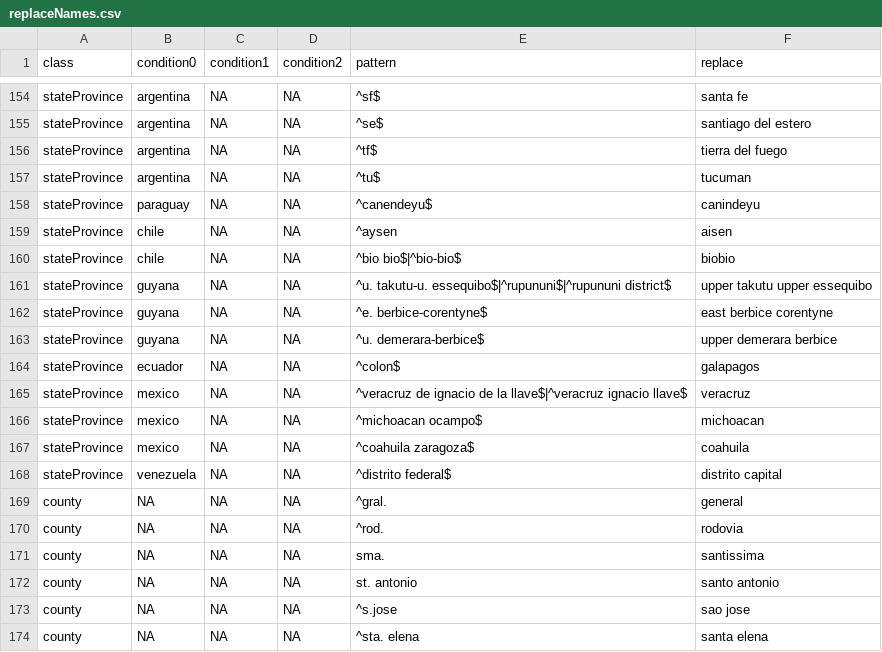
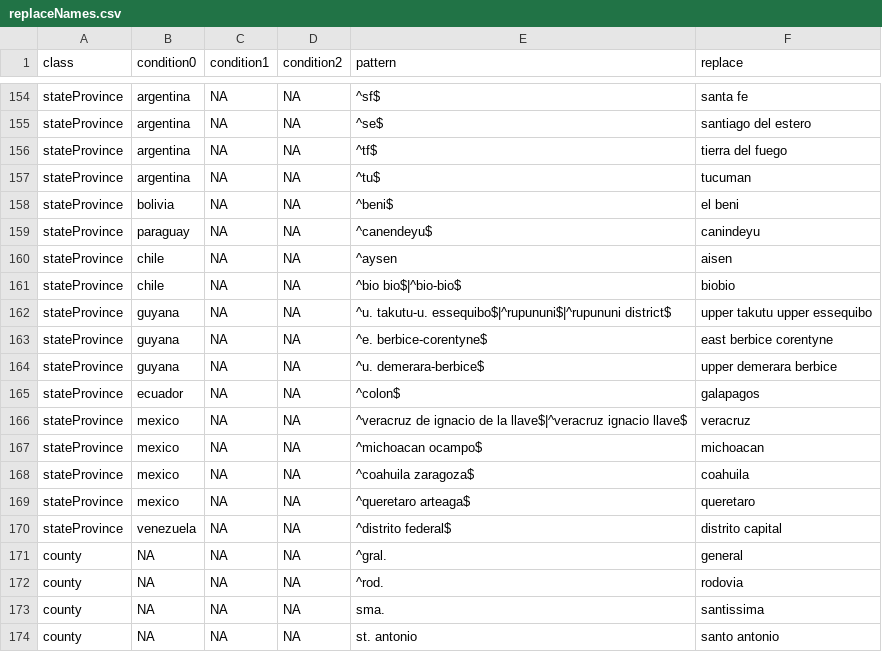
Before and after one commit to LimaRAF/plantR, a CSV file: data-raw/raw_dictionaries/replaceNames.csv, drawn as a sheet; only a part is shown, gaps mark what is left out; the shorter side is filled out with more unchanged rows.

Commit message:
Updating packge internal dictionaries and SysData

```diff
--- a/data-raw/raw_dictionaries/replaceNames.csv
+++ b/data-raw/raw_dictionaries/replaceNames.csv
@@ -157,2 +157,3 @@
 "stateProvince","argentina",NA,NA,"^tu$","tucuman"
+"stateProvince","bolivia",NA,NA,"^beni$","el beni"
 "stateProvince","paraguay",NA,NA,"^canendeyu$","canindeyu"
@@ -167,2 +168,3 @@
 "stateProvince","mexico",NA,NA,"^coahuila zaragoza$","coahuila"
+"stateProvince","mexico",NA,NA,"^queretaro arteaga$","queretaro"
 "stateProvince","venezuela",NA,NA,"^distrito federal$","distrito capital"
```
Also changed, not shown: data-raw/dictionaries/replaceNames.csv, 4 other files.
